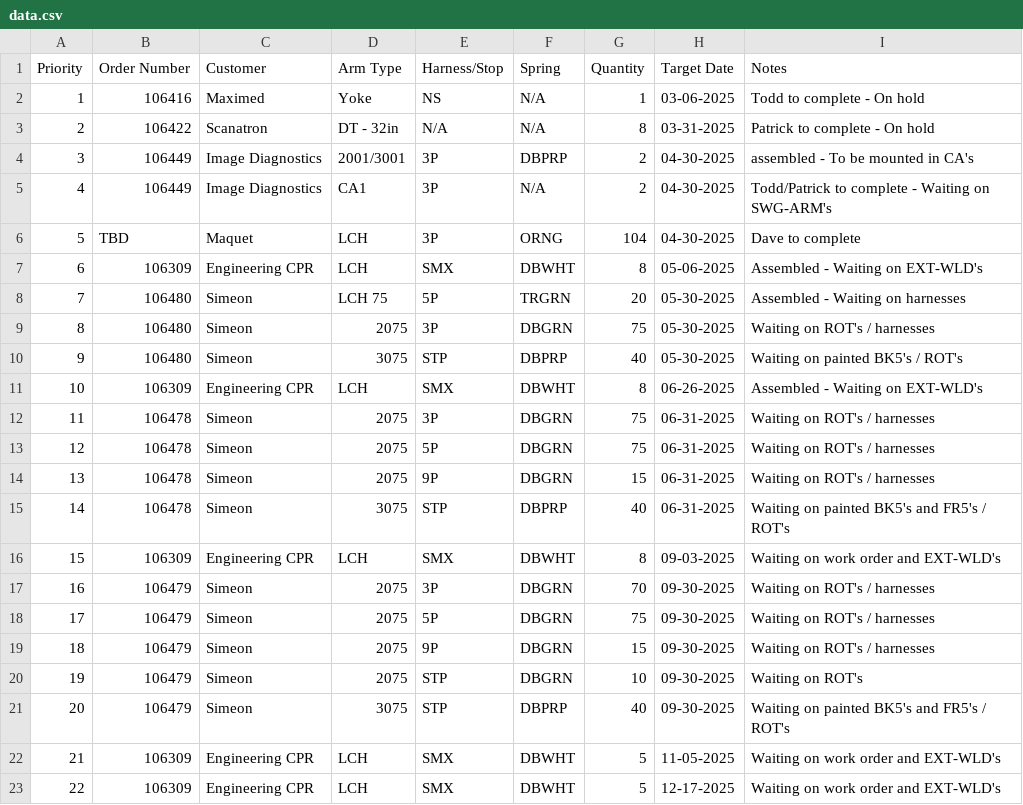
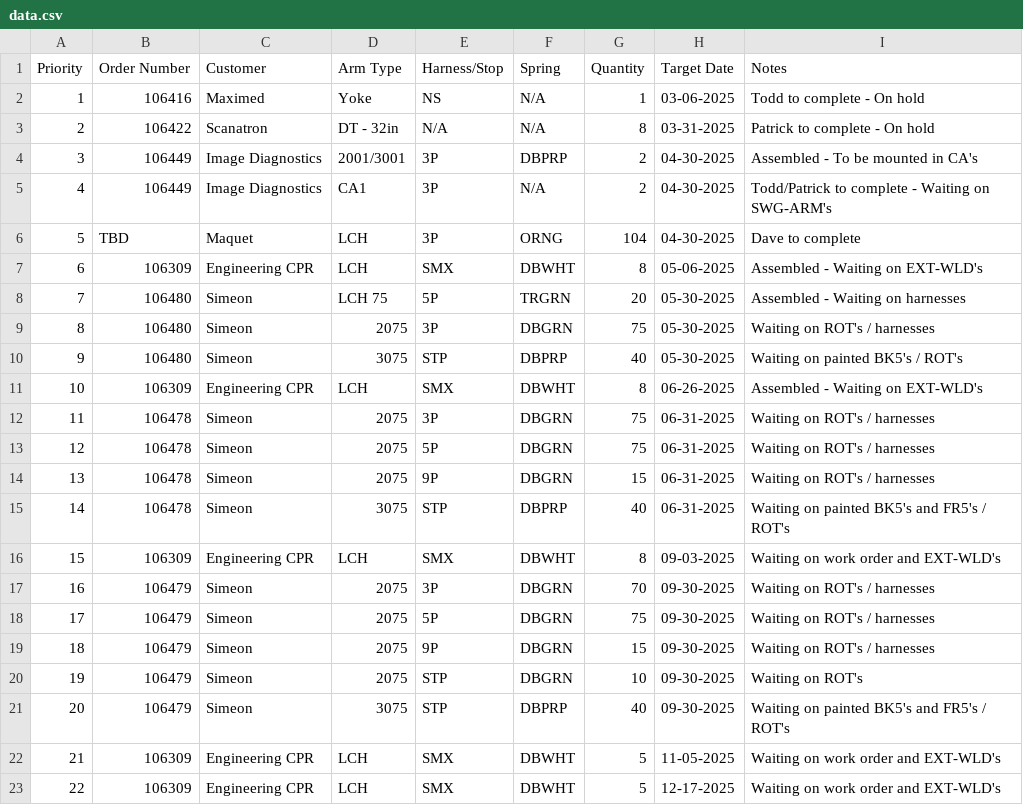
Before and after one commit to patrickaguilera/production-display, a CSV file: data/data.csv, drawn as a sheet.

Commit message:
Update data.csv

```diff
--- a/data/data.csv
+++ b/data/data.csv
@@ -3,3 +3,3 @@ Priority, Order Number, Customer, Arm Type, Harness/Stop, Spring, Quantity, Targ
 2, 106422, Scanatron, DT - 32in, N/A, N/A, 8, 03-31-2025, Patrick to complete - On hold
-3, 106449, Image Diagnostics, 2001/3001, 3P, DBPRP, 2, 04-30-2025, assembled - To be mounted in CA's
+3, 106449, Image Diagnostics, 2001/3001, 3P, DBPRP, 2, 04-30-2025, Assembled - To be mounted in CA's
 4, 106449, Image Diagnostics, CA1, 3P, N/A, 2, 04-30-2025, Todd/Patrick to complete - Waiting on SWG-ARM's
```
